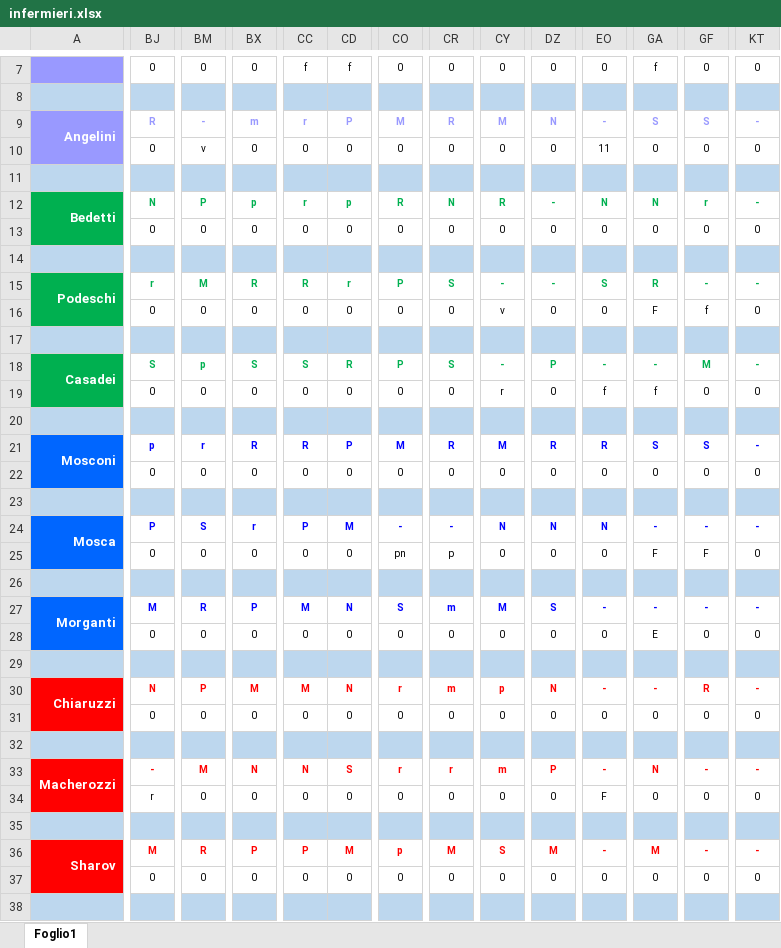
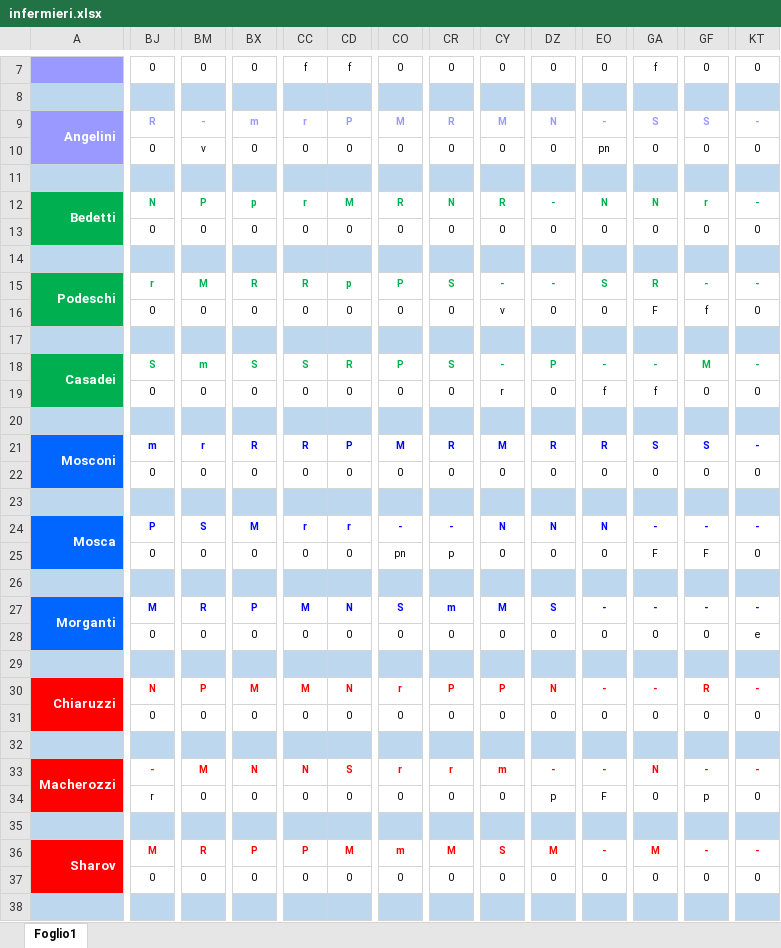
Before and after one commit to centrale118rsm-code/Turni-Infermieri-2026, an Excel workbook: infermieri.xlsx, sheet Foglio1, drawn as a sheet; only a part is shown, gaps mark what is left out; values as stored, in another font and other column widths than the file's, no borders; conditional formats not drawn; the diff covers the shown part only; the diff names each change by its address in the sheet, - before the commit and + after, or states it on an @@ line.

```diff
--- a/infermieri.xlsx (sheet Foglio1)
+++ b/infermieri.xlsx (sheet Foglio1)
-EO10: 11
+EO10: pn
-CD12: p
+CD12: M
-CD15: r
+CD15: p
-BM18: p
+BM18: m
-BJ21: p
+BJ21: m
-BX24: r
+BX24: M
-CC24: P
+CC24: r
-CD24: M
+CD24: r
-GA28: E
+GA28: 0
-KT28: 0
+KT28: e
-CR30: m
+CR30: P
-CY30: p
+CY30: P
-DZ33: P
+DZ33: -
-DZ34: 0
+DZ34: p
-GF34: 0
+GF34: p
-CO36: p
+CO36: m
```
Also changed, not shown: other rows of this sheet.
